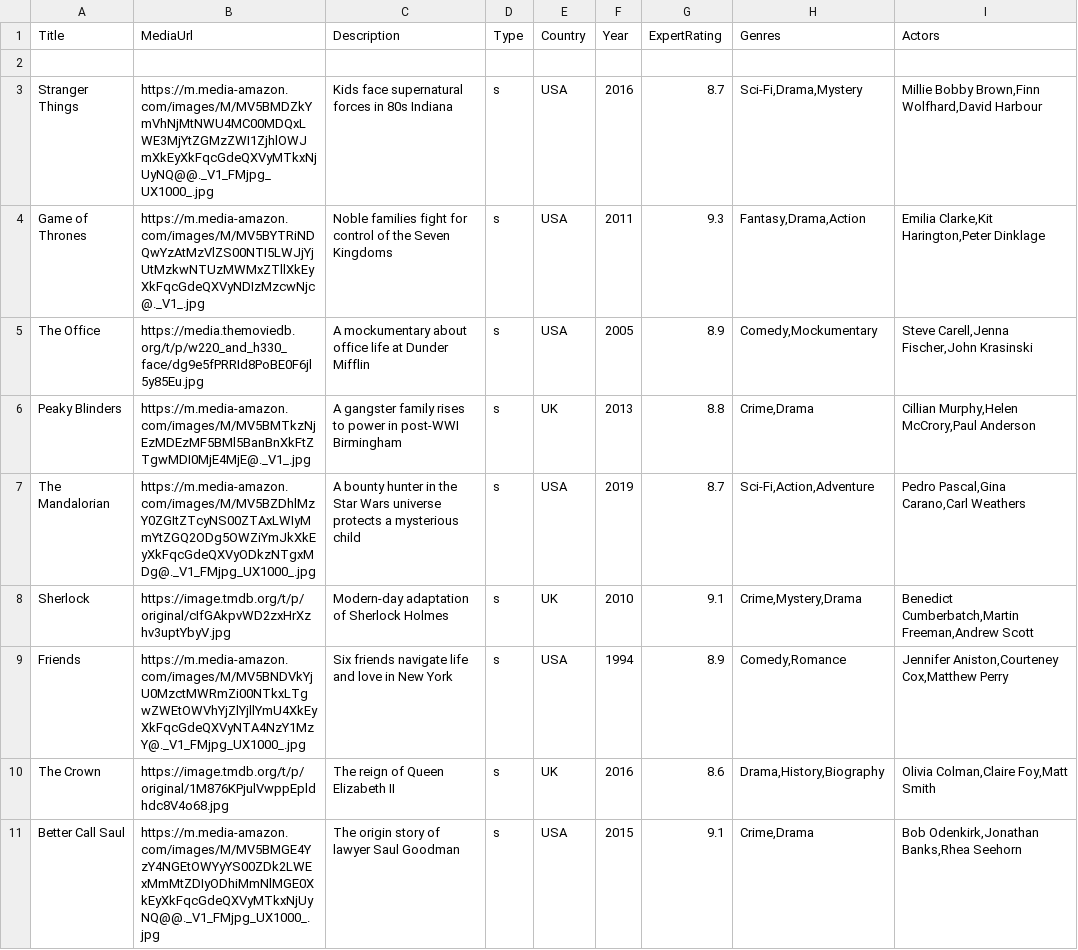
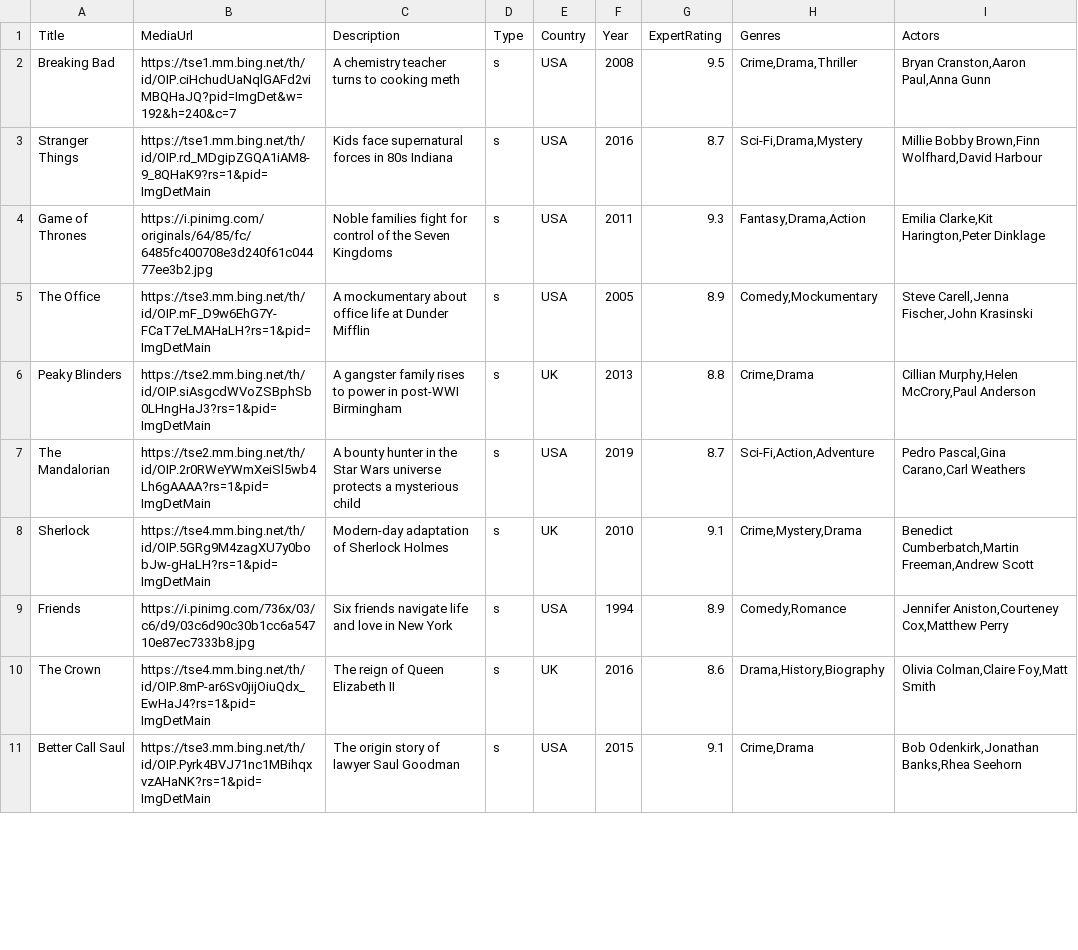
Before and after one commit to el-hmidsatour/CinephileDynamic, a CSV file: 2/view/movies.csv, drawn as a sheet; only a part is shown; the diff covers the shown part only.

```diff
--- a/2/view/movies.csv
+++ b/2/view/movies.csv
@@ -1,11 +1,11 @@
 Title,MediaUrl,Description,Type,Country,Year,ExpertRating,Genres,Actors
-
-Stranger Things,https://m.media-amazon.com/images/M/MV5BMDZkYmVhNjMtNWU4MC00MDQxLWE3MjYtZGMzZWI1ZjhlOWJmXkEyXkFqcGdeQXVyMTkxNjUyNQ@@._V1_FMjpg_UX1000_.jpg,Kids face supernatural forces in 80s Indiana,s,USA,2016,8.7,"Sci-Fi,Drama,Mystery","Millie Bobby Brown,Finn Wolfhard,David Harbour"
-Game of Thrones,https://m.media-amazon.com/images/M/MV5BYTRiNDQwYzAtMzVlZS00NTI5LWJjYjUtMzkwNTUzMWMxZTllXkEyXkFqcGdeQXVyNDIzMzcwNjc@._V1_.jpg,Noble families fight for control of the Seven Kingdoms,s,USA,2011,9.3,"Fantasy,Drama,Action","Emilia Clarke,Kit Harington,Peter Dinklage"
-The Office,https://media.themoviedb.org/t/p/w220_and_h330_face/dg9e5fPRRId8PoBE0F6jl5y85Eu.jpg,A mockumentary about office life at Dunder Mifflin,s,USA,2005,8.9,"Comedy,Mockumentary","Steve Carell,Jenna Fischer,John Krasinski"
-Peaky Blinders,https://m.media-amazon.com/images/M/MV5BMTkzNjEzMDEzMF5BMl5BanBnXkFtZTgwMDI0MjE4MjE@._V1_.jpg,A gangster family rises to power in post-WWI Birmingham,s,UK,2013,8.8,"Crime,Drama","Cillian Murphy,Helen McCrory,Paul Anderson"
-The Mandalorian,https://m.media-amazon.com/images/M/MV5BZDhlMzY0ZGItZTcyNS00ZTAxLWIyMmYtZGQ2ODg5OWZiYmJkXkEyXkFqcGdeQXVyODkzNTgxMDg@._V1_FMjpg_UX1000_.jpg,A bounty hunter in the Star Wars universe protects a mysterious child,s,USA,2019,8.7,"Sci-Fi,Action,Adventure","Pedro Pascal,Gina Carano,Carl Weathers"
-Sherlock,https://image.tmdb.org/t/p/original/cIfGAkpvWD2zxHrXzhv3uptYbyV.jpg,Modern-day adaptation of Sherlock Holmes,s,UK,2010,9.1,"Crime,Mystery,Drama","Benedict Cumberbatch,Martin Freeman,Andrew Scott"
-Friends,https://m.media-amazon.com/images/M/MV5BNDVkYjU0MzctMWRmZi00NTkxLTgwZWEtOWVhYjZlYjllYmU4XkEyXkFqcGdeQXVyNTA4NzY1MzY@._V1_FMjpg_UX1000_.jpg,Six friends navigate life and love in New York,s,USA,1994,8.9,"Comedy,Romance","Jennifer Aniston,Courteney Cox,Matthew Perry"
-The Crown,https://image.tmdb.org/t/p/original/1M876KPjulVwppEpldhdc8V4o68.jpg,The reign of Queen Elizabeth II,s,UK,2016,8.6,"Drama,History,Biography","Olivia Colman,Claire Foy,Matt Smith"
-Better Call Saul,https://m.media-amazon.com/images/M/MV5BMGE4YzY4NGEtOWYyYS00ZDk2LWExMmMtZDIyODhiMmNlMGE0XkEyXkFqcGdeQXVyMTkxNjUyNQ@@._V1_FMjpg_UX1000_.jpg,The origin story of lawyer Saul Goodman,s,USA,2015,9.1,"Crime,Drama","Bob Odenkirk,Jonathan Banks,Rhea Seehorn"
+Breaking Bad,https://tse1.mm.bing.net/th/id/OIP.ciHchudUaNqlGAFd2viMBQHaJQ?pid=ImgDet&w=192&h=240&c=7,A chemistry teacher turns to cooking meth,s,USA,2008,9.5,"Crime,Drama,Thriller","Bryan Cranston,Aaron Paul,Anna Gunn"
+Stranger Things,https://tse1.mm.bing.net/th/id/OIP.rd_MDgipZGQA1iAM8-9_8QHaK9?rs=1&pid=ImgDetMain,Kids face supernatural forces in 80s Indiana,s,USA,2016,8.7,"Sci-Fi,Drama,Mystery","Millie Bobby Brown,Finn Wolfhard,David Harbour"
+Game of Thrones,https://i.pinimg.com/originals/64/85/fc/6485fc400708e3d240f61c04477ee3b2.jpg,Noble families fight for control of the Seven Kingdoms,s,USA,2011,9.3,"Fantasy,Drama,Action","Emilia Clarke,Kit Harington,Peter Dinklage"
+The Office,https://tse3.mm.bing.net/th/id/OIP.mF_D9w6EhG7Y-FCaT7eLMAHaLH?rs=1&pid=ImgDetMain,A mockumentary about office life at Dunder Mifflin,s,USA,2005,8.9,"Comedy,Mockumentary","Steve Carell,Jenna Fischer,John Krasinski"
+Peaky Blinders,https://tse2.mm.bing.net/th/id/OIP.siAsgcdWVoZSBphSb0LHngHaJ3?rs=1&pid=ImgDetMain,A gangster family rises to power in post-WWI Birmingham,s,UK,2013,8.8,"Crime,Drama","Cillian Murphy,Helen McCrory,Paul Anderson"
+The Mandalorian,https://tse2.mm.bing.net/th/id/OIP.2r0RWeYWmXeiSl5wb4Lh6gAAAA?rs=1&pid=ImgDetMain,A bounty hunter in the Star Wars universe protects a mysterious child,s,USA,2019,8.7,"Sci-Fi,Action,Adventure","Pedro Pascal,Gina Carano,Carl Weathers"
+Sherlock,https://tse4.mm.bing.net/th/id/OIP.5GRg9M4zagXU7y0bobJw-gHaLH?rs=1&pid=ImgDetMain,Modern-day adaptation of Sherlock Holmes,s,UK,2010,9.1,"Crime,Mystery,Drama","Benedict Cumberbatch,Martin Freeman,Andrew Scott"
+Friends,https://i.pinimg.com/736x/03/c6/d9/03c6d90c30b1cc6a54710e87ec7333b8.jpg,Six friends navigate life and love in New York,s,USA,1994,8.9,"Comedy,Romance","Jennifer Aniston,Courteney Cox,Matthew Perry"
+The Crown,https://tse4.mm.bing.net/th/id/OIP.8mP-ar6Sv0jijOiuQdx_EwHaJ4?rs=1&pid=ImgDetMain,The reign of Queen Elizabeth II,s,UK,2016,8.6,"Drama,History,Biography","Olivia Colman,Claire Foy,Matt Smith"
+Better Call Saul,https://tse3.mm.bing.net/th/id/OIP.Pyrk4BVJ71nc1MBihqxvzAHaNK?rs=1&pid=ImgDetMain,The origin story of lawyer Saul Goodman,s,USA,2015,9.1,"Crime,Drama","Bob Odenkirk,Jonathan Banks,Rhea Seehorn"
```
Also changed, not shown: 10 edited cells elsewhere in this file, 2 other files.
